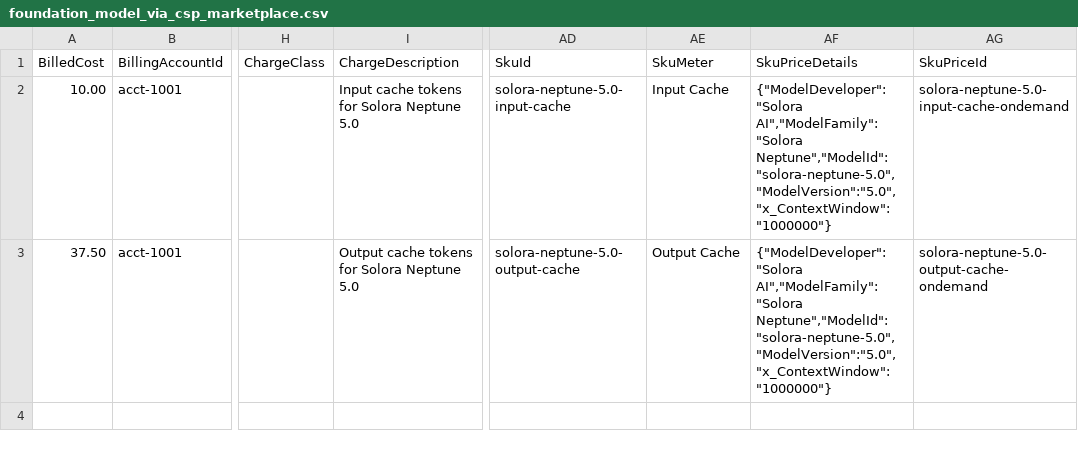
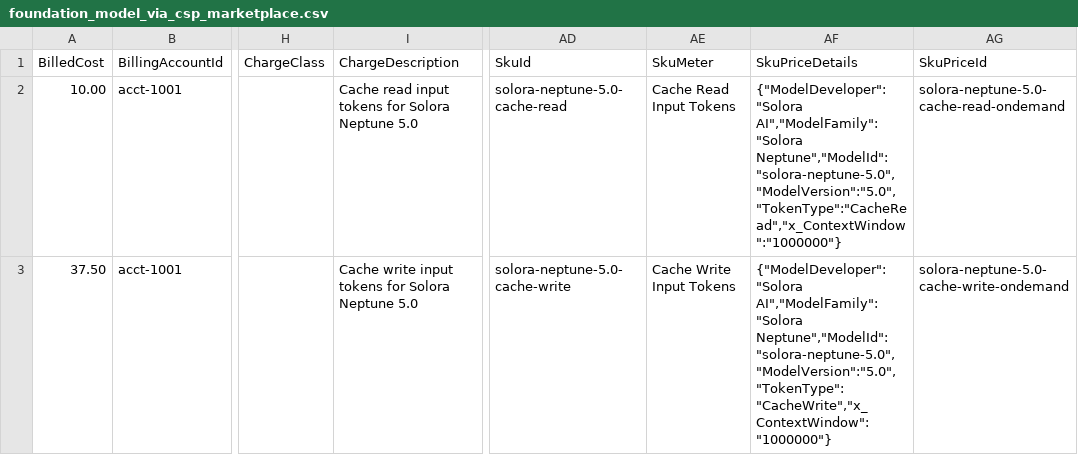
Before and after one commit to FinOps-Open-Cost-and-Usage-Spec/FOCUS_Spec, a CSV file: specification/data/ai_billing/foundation_model_via_csp_marketplace.csv, drawn as a sheet; only a part is shown, gaps mark what is left out; the diff names each change by its address in the sheet, - before the commit and + after, or states it on an @@ line.

```diff
--- a/specification/data/ai_billing/foundation_model_via_csp_marketplace.csv
+++ b/specification/data/ai_billing/foundation_model_via_csp_marketplace.csv
-I2 (ChargeDescription): Input cache tokens for Solora Neptune 5.0
+I2 (ChargeDescription): Cache read input tokens for Solora Neptune 5.0
-AD2 (SkuId): solora-neptune-5.0-input-cache
+AD2 (SkuId): solora-neptune-5.0-cache-read
-AE2 (SkuMeter): Input Cache
+AE2 (SkuMeter): Cache Read Input Tokens
-AF2 (SkuPriceDetails): {"ModelDeveloper":"Solora AI","ModelFamily":"Solora Neptune","ModelId":"solora-neptune-5.0","ModelVersion":"5.0","x_ContextWindow":"1000000"}
+AF2 (SkuPriceDetails): {"ModelDeveloper":"Solora AI","ModelFamily":"Solora Neptune","ModelId":"solora-neptune-5.0","ModelVersion":"5.0","TokenType":"CacheRead","x_ContextWindow":"1000000"}
-AG2 (SkuPriceId): solora-neptune-5.0-input-cache-ondemand
+AG2 (SkuPriceId): solora-neptune-5.0-cache-read-ondemand
-I3 (ChargeDescription): Output cache tokens for Solora Neptune 5.0
+I3 (ChargeDescription): Cache write input tokens for Solora Neptune 5.0
-AD3 (SkuId): solora-neptune-5.0-output-cache
+AD3 (SkuId): solora-neptune-5.0-cache-write
-AE3 (SkuMeter): Output Cache
+AE3 (SkuMeter): Cache Write Input Tokens
-AF3 (SkuPriceDetails): {"ModelDeveloper":"Solora AI","ModelFamily":"Solora Neptune","ModelId":"solora-neptune-5.0","ModelVersion":"5.0","x_ContextWindow":"1000000"}
+AF3 (SkuPriceDetails): {"ModelDeveloper":"Solora AI","ModelFamily":"Solora Neptune","ModelId":"solora-neptune-5.0","ModelVersion":"5.0","TokenType":"CacheWrite","x_ContextWindow":"1000000"}
-AG3 (SkuPriceId): solora-neptune-5.0-output-cache-ondemand
+AG3 (SkuPriceId): solora-neptune-5.0-cache-write-ondemand
```
Also changed, not shown: specification/data/ai_billing/multi_model_usage.csv, specification/data/ai_billing/per_token_foundation_model_api.csv, 2 other files.
